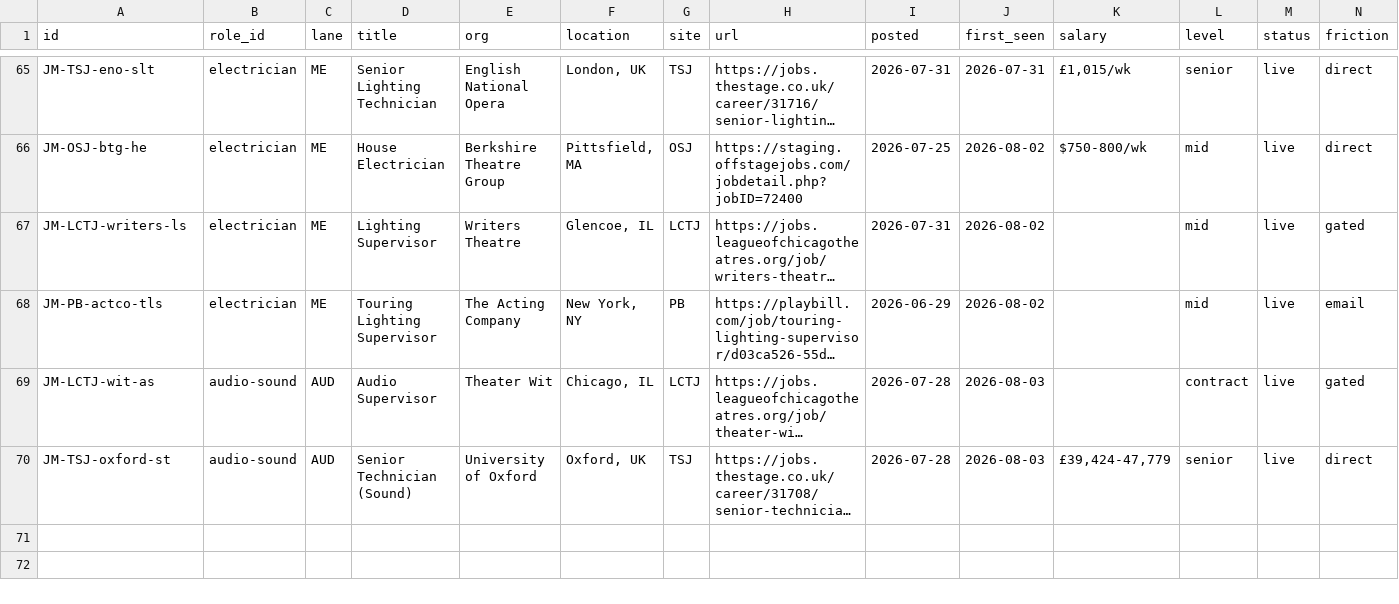
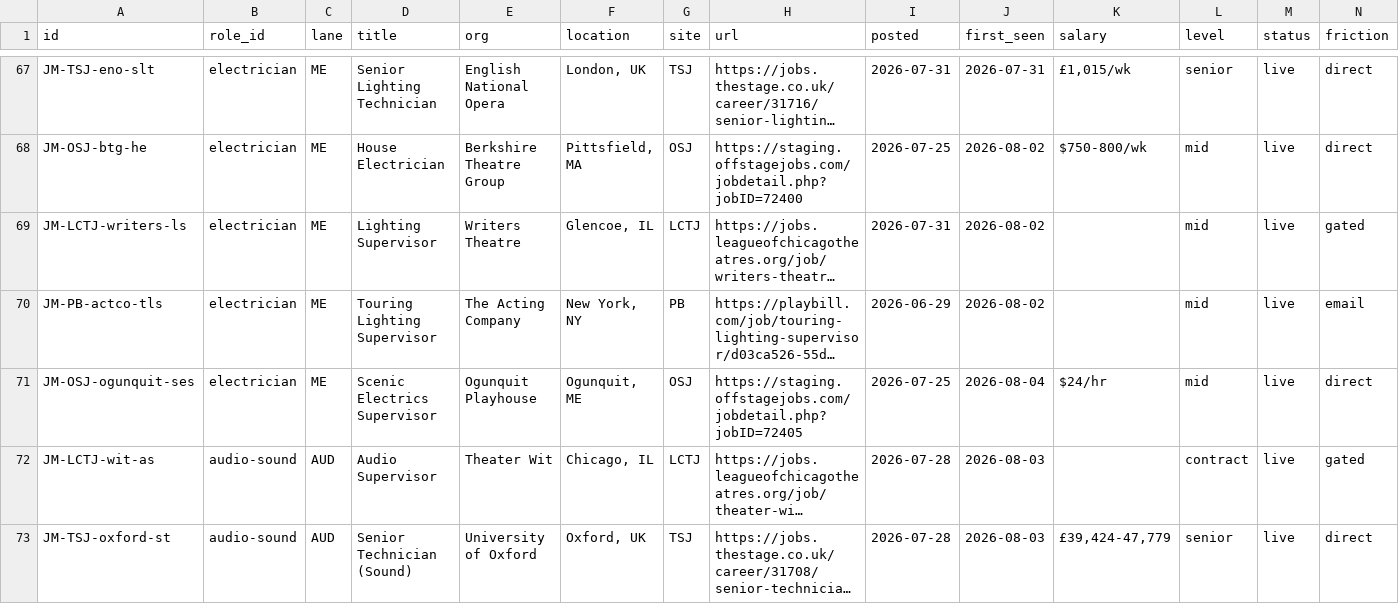
Before and after one commit to mawizorek/ClickUp_apps, a TSV file: routines/job-market-state.tsv, drawn as a sheet; only a part is shown, gaps mark what is left out; long unchanged cells end in …; the diff covers the shown part only; the diff names each change by its address in the sheet, - before the commit and + after, or states it on an @@ line.

Commit message:
data(job-market): 2026-08-04 09:43 ET — 74 live, +6

```diff
--- a/routines/job-market-state.tsv
+++ b/routines/job-market-state.tsv
+row 71: JM-OSJ-ogunquit-ses | electrician | ME | Scenic Electrics Supervisor | Ogunquit Playhouse | Ogunquit, ME | OSJ | https://staging.offstagejobs.com/jobdetail.php?jobID=72405 | 2026-07-25 | 2026-08-04 | $24/hr | mid | live | direct
```
Also changed, not shown: 5 added rows elsewhere in this file.
